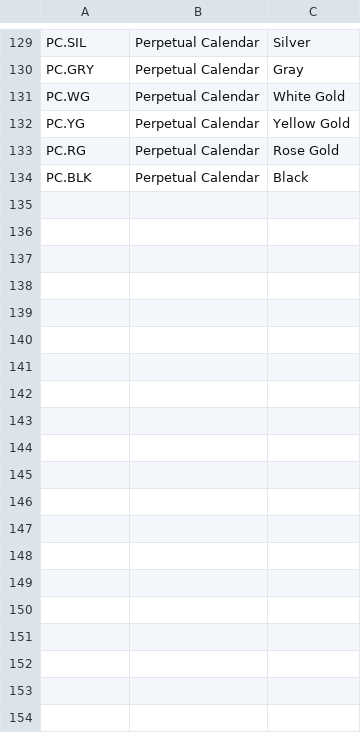
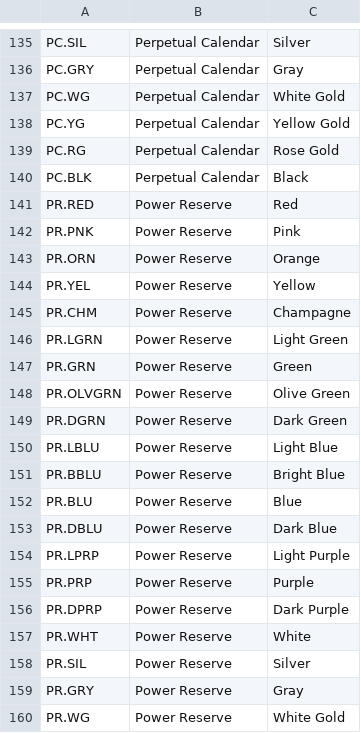
Before and after one commit to AlastairGPark/Watch_Project, a CSV file: database_stuff/Complications.csv, drawn as a sheet; only a part is shown, gaps mark what is left out; the diff covers the shown part only; the diff names each change by its address in the sheet, - before the commit and + after, or states it on an @@ line.

Commit message:
Updating Databases

```diff
--- a/database_stuff/Complications.csv
+++ b/database_stuff/Complications.csv
+row 141: PR.RED | Power Reserve | Red
+row 142: PR.PNK | Power Reserve | Pink
+row 143: PR.ORN | Power Reserve | Orange
+row 144: PR.YEL | Power Reserve | Yellow
+row 145: PR.CHM | Power Reserve | Champagne
+row 146: PR.LGRN | Power Reserve | Light Green
+row 147: PR.GRN | Power Reserve | Green
+row 148: PR.OLVGRN | Power Reserve | Olive Green
+row 149: PR.DGRN | Power Reserve | Dark Green
+row 150: PR.LBLU | Power Reserve | Light Blue
+row 151: PR.BBLU | Power Reserve | Bright Blue
+row 152: PR.BLU | Power Reserve | Blue
+row 153: PR.DBLU | Power Reserve | Dark Blue
+row 154: PR.LPRP | Power Reserve | Light Purple
+row 155: PR.PRP | Power Reserve | Purple
+row 156: PR.DPRP | Power Reserve | Dark Purple
+row 157: PR.WHT | Power Reserve | White
+row 158: PR.SIL | Power Reserve | Silver
+row 159: PR.GRY | Power Reserve | Gray
+row 160: PR.WG | Power Reserve | White Gold
```
Also changed, not shown: 32 added rows elsewhere in this file, 1 other file.
